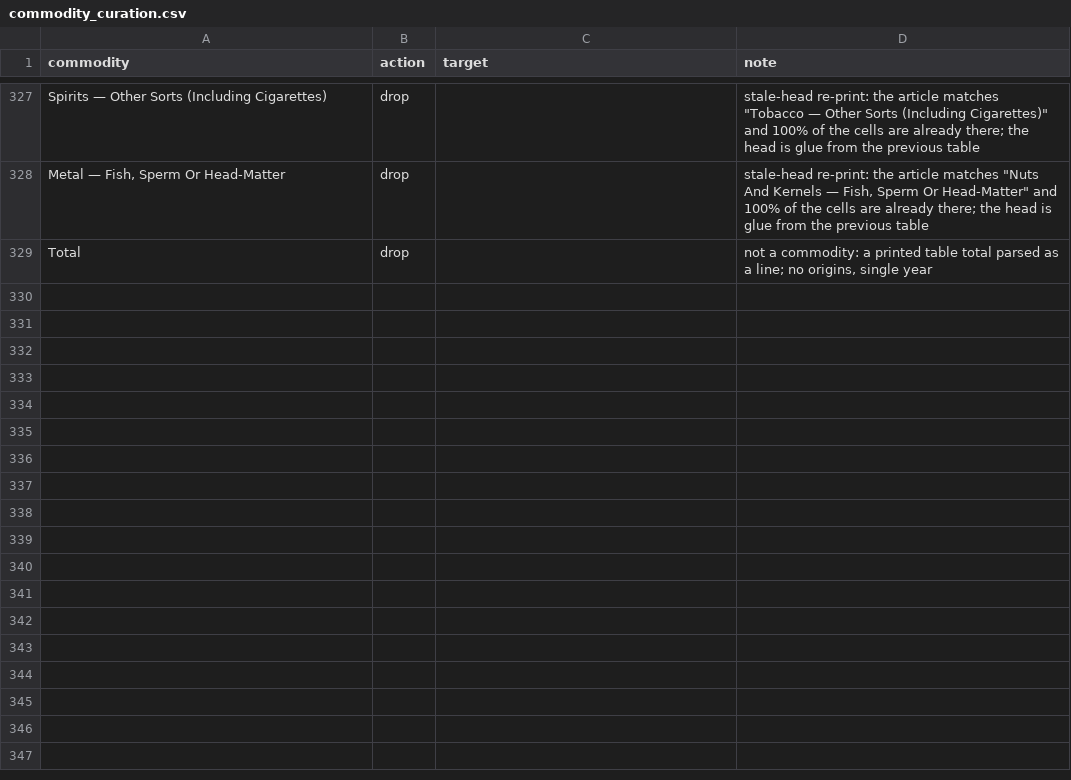
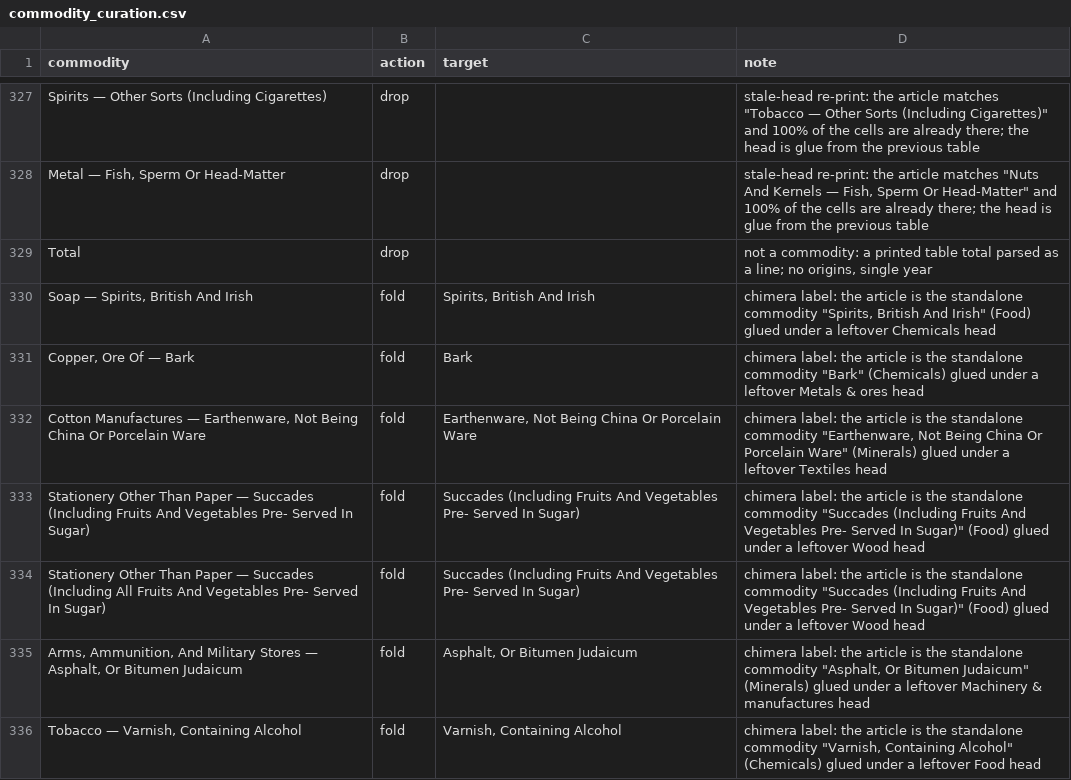
Before and after one commit to jburnford/uk-trade-db, a CSV file: reference/commodity_curation.csv, drawn as a sheet; only a part is shown, gaps mark what is left out.

```diff
--- a/reference/commodity_curation.csv
+++ b/reference/commodity_curation.csv
@@ -330 +330,8 @@ Spirits — Other Sorts (Including Cigarettes),drop,,"stale-head re-print: the a
 Total,drop,,"not a commodity: a printed table total parsed as a line; no origins, single year"
+"Soap — Spirits, British And Irish",fold,"Spirits, British And Irish","chimera label: the article is the standalone commodity ""Spirits, British And Irish"" (Food) glued under a leftover Chemicals head"
+"Copper, Ore Of — Bark",fold,Bark,"chimera label: the article is the standalone commodity ""Bark"" (Chemicals) glued under a leftover Metals & ores head"
+"Cotton Manufactures — Earthenware, Not Being China Or Porcelain Ware",fold,"Earthenware, Not Being China Or Porcelain Ware","chimera label: the article is the standalone commodity ""Earthenware, Not Being China Or Porcelain Ware"" (Minerals) glued under a leftover Textiles head"
+Stationery Other Than Paper — Succades (Including Fruits And Vegetables Pre- Served In Sugar),fold,Succades (Including Fruits And Vegetables Pre- Served In Sugar),"chimera label: the article is the standalone commodity ""Succades (Including Fruits And Vegetables Pre- Served In Sugar)"" (Food) glued under a leftover Wood head"
+Stationery Other Than Paper — Succades (Including All Fruits And Vegetables Pre- Served In Sugar),fold,Succades (Including Fruits And Vegetables Pre- Served In Sugar),"chimera label: the article is the standalone commodity ""Succades (Including Fruits And Vegetables Pre- Served In Sugar)"" (Food) glued under a leftover Wood head"
+"Arms, Ammunition, And Military Stores — Asphalt, Or Bitumen Judaicum",fold,"Asphalt, Or Bitumen Judaicum","chimera label: the article is the standalone commodity ""Asphalt, Or Bitumen Judaicum"" (Minerals) glued under a leftover Machinery & manufactures head"
+"Tobacco — Varnish, Containing Alcohol",fold,"Varnish, Containing Alcohol","chimera label: the article is the standalone commodity ""Varnish, Containing Alcohol"" (Chemicals) glued under a leftover Food head"
```
Also changed, not shown: reports/commodity_curation_queue.csv, reports/map_quality.csv, 4 other files.
